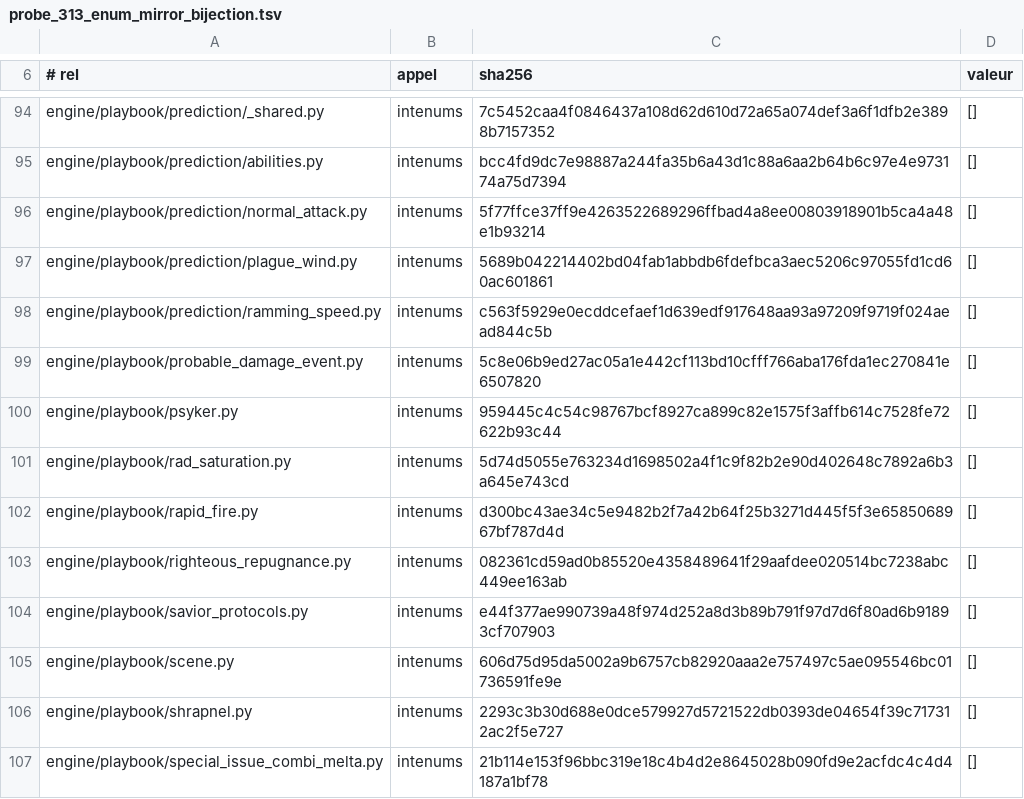
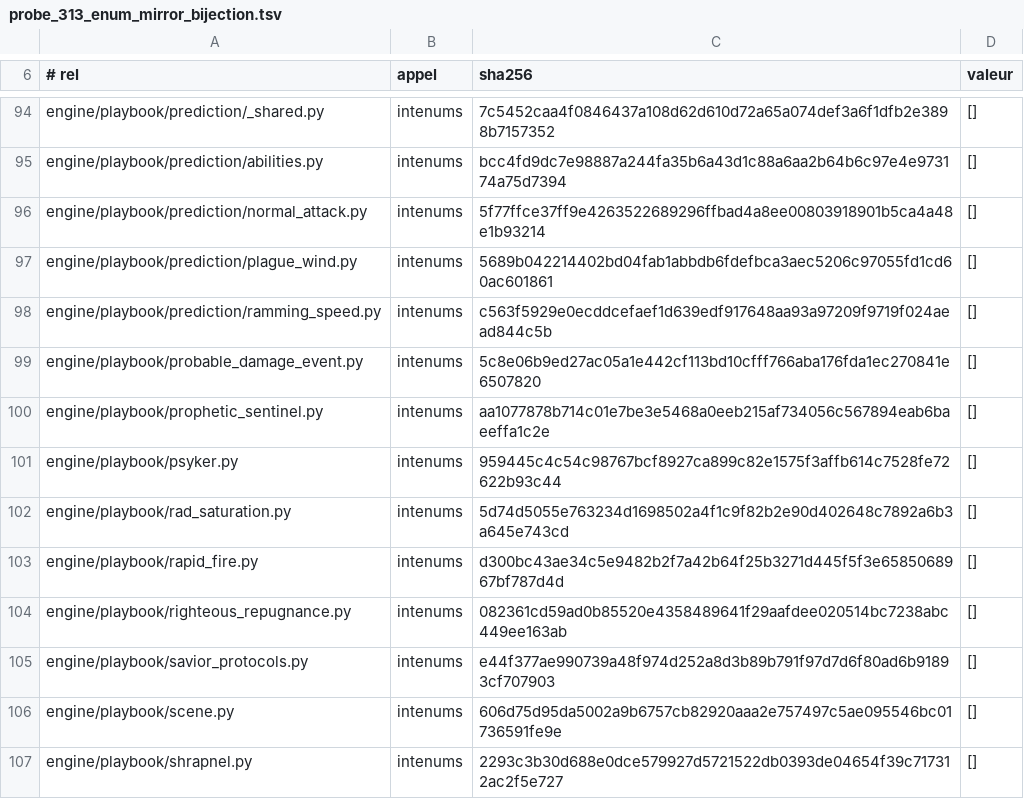
Before and after one commit to NicolasVautrin/tacticus-tools, a TSV file: scripts/cliquets-cache/probe_313_enum_mirror_bijection.tsv, drawn as a sheet; only a part is shown, gaps mark what is left out; the shorter side is filled out with more unchanged rows; the diff covers the shown part only; the diff names each change by its address in the sheet, - before the commit and + after, or states it on an @@ line.

```diff
--- a/scripts/cliquets-cache/probe_313_enum_mirror_bijection.tsv
+++ b/scripts/cliquets-cache/probe_313_enum_mirror_bijection.tsv
+row 100: engine/playbook/prophetic_sentinel.py | intenums | aa1077878b714c01e7be3e5468a0eeb215af734056c567894eab6baeeffa1c2e | []
```
Also changed, not shown: 5 added rows and 7 edited cells elsewhere in this file, 2 other files.
